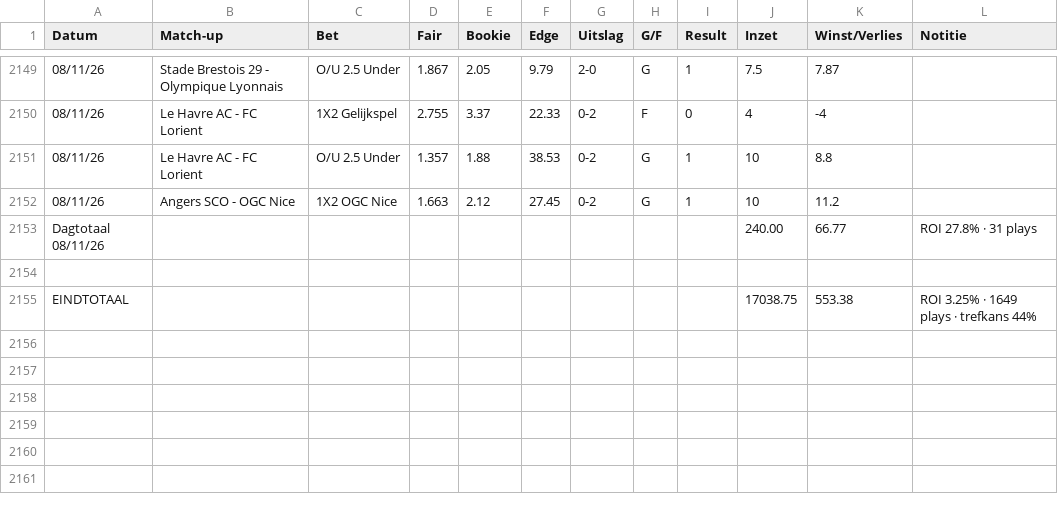
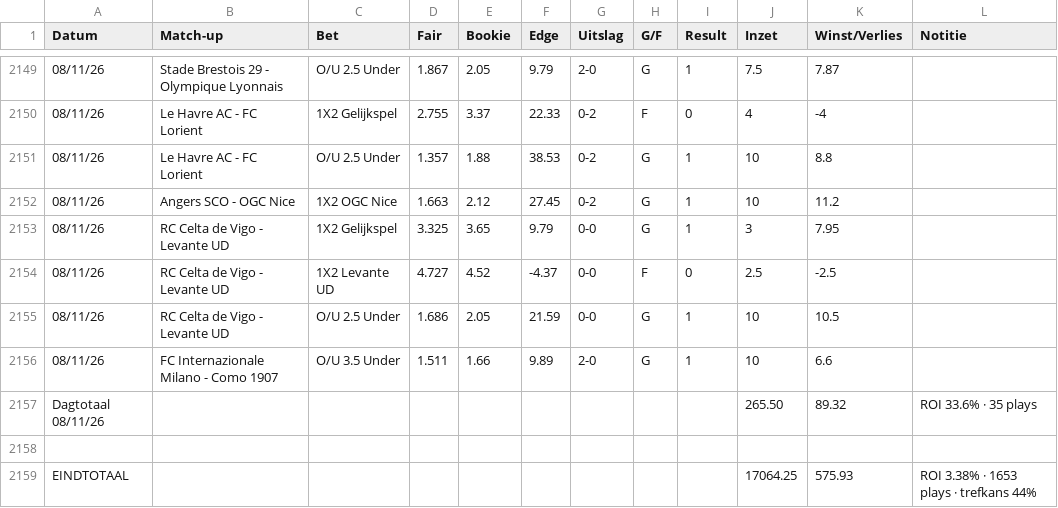
Before and after one commit to Player87887/Johnsballiebets, a CSV file: beheer/historie.csv, drawn as a sheet; only a part is shown, gaps mark what is left out; removed rows and columns are numbered as before the commit, all else as after; the diff names each change by its address in the sheet, - before the commit and + after, or states it on an @@ line.

Commit message:
Historie: history030.csv samengevoegd met beheer/historie.csv

```diff
--- a/beheer/historie.csv
+++ b/beheer/historie.csv
-row 2153: Dagtotaal 08/11/26 |  |  |  |  |  |  |  |  | 240.00 | 66.77 | ROI 27.8% · 31 plays
+row 2153: 08/11/26 | RC Celta de Vigo - Levante UD | 1X2 Gelijkspel | 3.325 | 3.65 | 9.79 | 0-0 | G | 1 | 3 | 7.95
+row 2154: 08/11/26 | RC Celta de Vigo - Levante UD | 1X2 Levante UD | 4.727 | 4.52 | -4.37 | 0-0 | F | 0 | 2.5 | -2.5
+row 2155: 08/11/26 | RC Celta de Vigo - Levante UD | O/U 2.5 Under | 1.686 | 2.05 | 21.59 | 0-0 | G | 1 | 10 | 10.5
+row 2156: 08/11/26 | FC Internazionale Milano - Como 1907 | O/U 3.5 Under | 1.511 | 1.66 | 9.89 | 2-0 | G | 1 | 10 | 6.6
+row 2157: Dagtotaal 08/11/26 |  |  |  |  |  |  |  |  | 265.50 | 89.32 | ROI 33.6% · 35 plays
-row 2155: EINDTOTAAL |  |  |  |  |  |  |  |  | 17038.75 | 553.38 | ROI 3.25% · 1649 plays · trefkans 44%
+row 2159: EINDTOTAAL |  |  |  |  |  |  |  |  | 17064.25 | 575.93 | ROI 3.38% · 1653 plays · trefkans 44%
```
